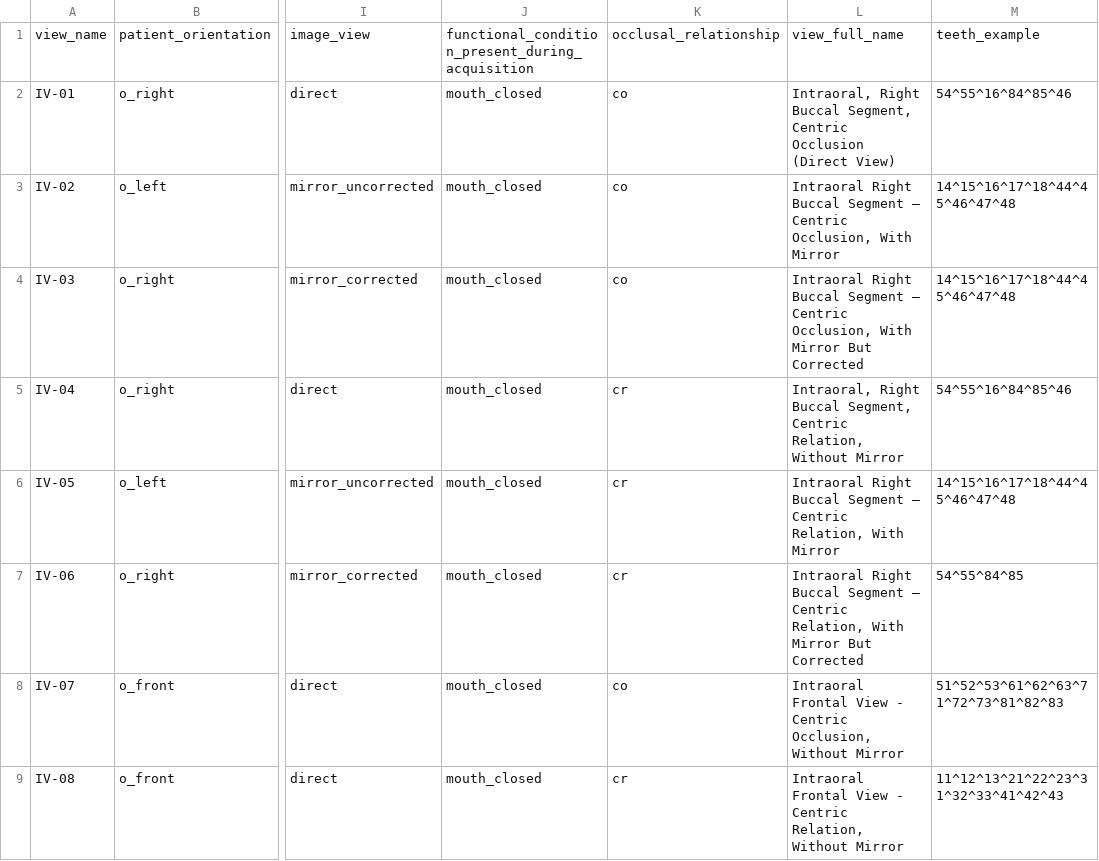
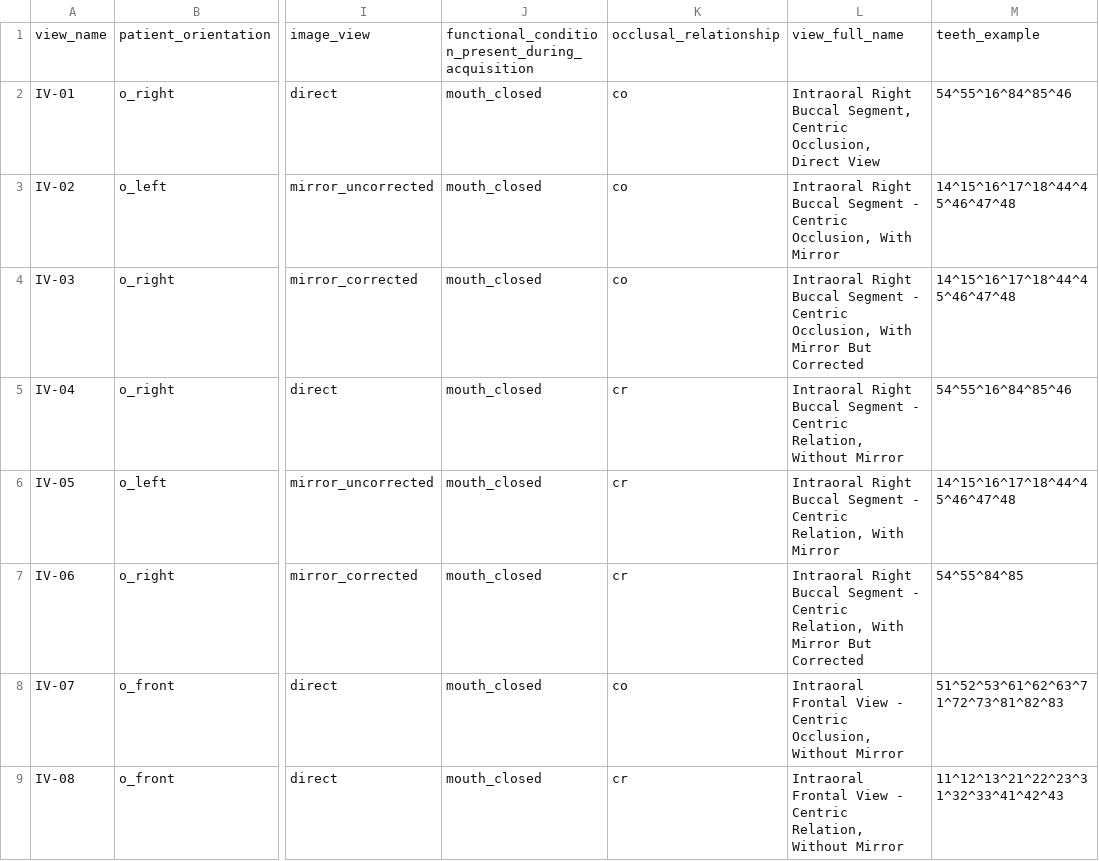
Before and after one commit to open-ortho/dent-oip, a CSV file: source/tables/views.csv, drawn as a sheet; only a part is shown, gaps mark what is left out; the diff covers the shown part only; the diff names each change by its address in the sheet, - before the commit and + after, or states it on an @@ line.

Commit message:
Fix minor typos.

```diff
--- a/source/tables/views.csv
+++ b/source/tables/views.csv
-L2: Intraoral, Right Buccal Segment, Centric Occlusion (Direct View)
+L2: Intraoral Right Buccal Segment, Centric Occlusion, Direct View
-L3: …Buccal Segment – Centric Occlusion,…
+L3: …Buccal Segment - Centric Occlusion,…
-L4: …Buccal Segment – Centric Occlusion,…
+L4: …Buccal Segment - Centric Occlusion,…
-L5: Intraoral, Right Buccal Segment, Centric Relation,…
+L5: Intraoral Right Buccal Segment - Centric Relation,…
-L6: …Buccal Segment – Centric Relation,…
+L6: …Buccal Segment - Centric Relation,…
-L7: …Buccal Segment – Centric Relation,…
+L7: …Buccal Segment - Centric Relation,…
```
Also changed, not shown: 57 edited cells elsewhere in this file, 2 other files.
